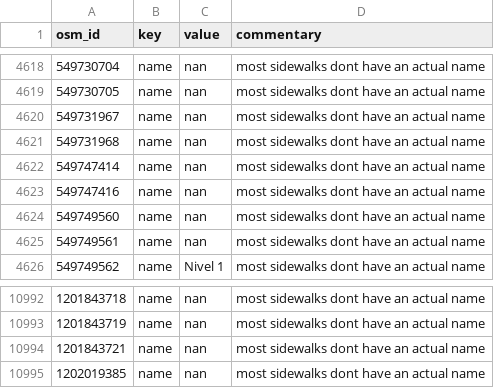
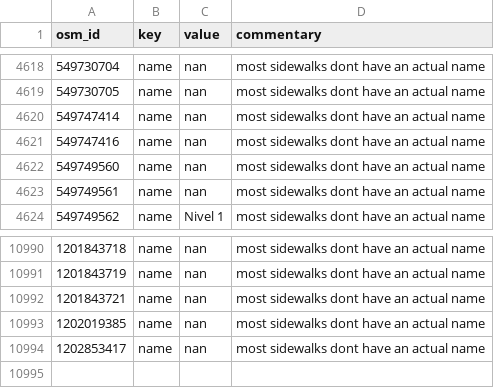
Before and after one commit to opensidewalkmap/lima, a CSV file: quality_check/tables/uncanny_keys_sidewalks.csv, drawn as a sheet; only a part is shown, gaps mark what is left out.

```diff
--- a/quality_check/tables/uncanny_keys_sidewalks.csv
+++ b/quality_check/tables/uncanny_keys_sidewalks.csv
@@ -4619,4 +4619,2 @@ osm_id,key,value,commentary
 549730705,name,nan,most sidewalks dont have an actual name
-549731967,name,nan,most sidewalks dont have an actual name
-549731968,name,nan,most sidewalks dont have an actual name
 549747414,name,nan,most sidewalks dont have an actual name
@@ -10995 +10993,2 @@ osm_id,key,value,commentary
 1202019385,name,nan,most sidewalks dont have an actual name
+1202853417,name,nan,most sidewalks dont have an actual name
```
Also changed, not shown: quality_check/tables/improper_keys_sidewalks.csv, quality_check/tables/wrong_mispelled_or_unlisted_values_sidewalks.csv, 20 other files.
